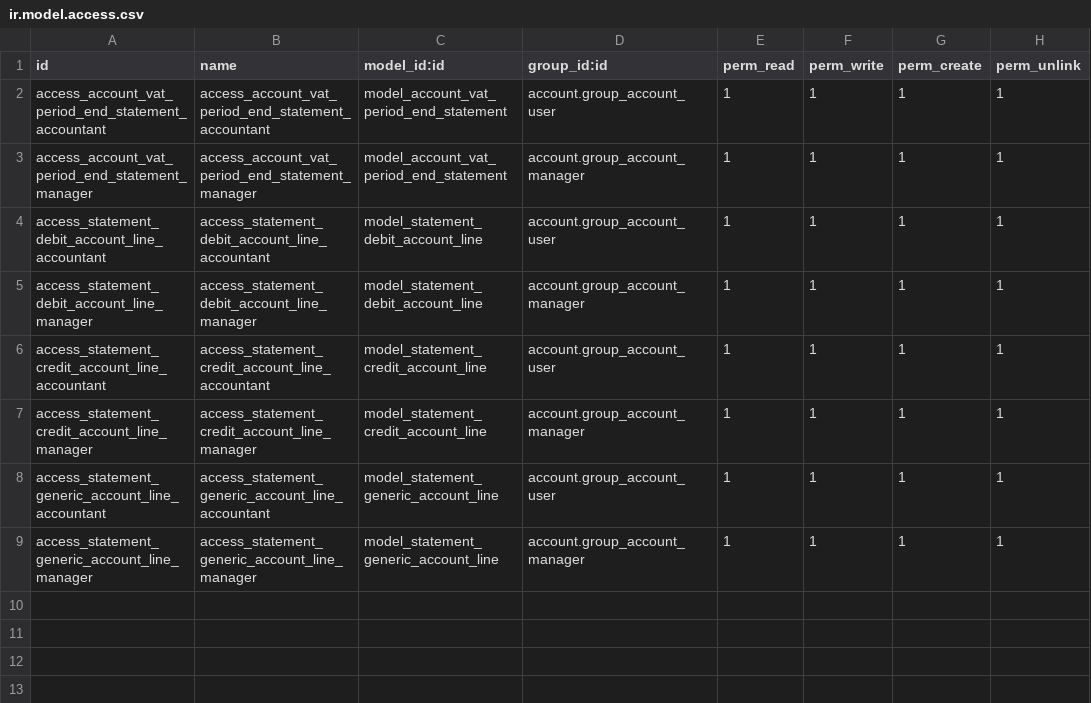
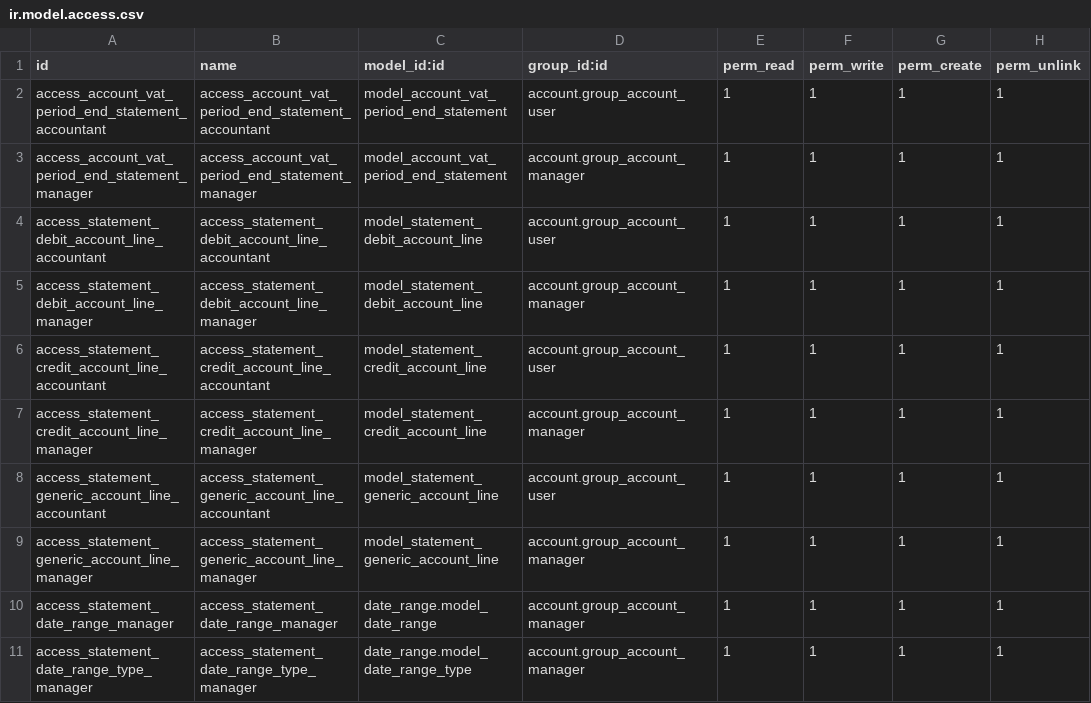
Before and after one commit to ingegniamo/l10n-italy-mig, a CSV file: account_vat_period_end_statement/security/ir.model.access.csv, drawn as a sheet; the diff names each change by its address in the sheet, - before the commit and + after, or states it on an @@ line.

Commit message:
[FIX] account_vat_period_end_statement: get migration script multi company compliant (#428)
[FIX] account_vat_period_end_statement: check move_id exists to get statement_draft properly working (#435)

move_id needs to be checked if exists in the computed fields, otherwise the method unlink, during the fields recomputation, raises a MissingError for them

[FIX] account_vat_period_end_statement: post move + cancel move (#436)

[IMP] account_vat_period_end_statement: allow to adviser to manage date.range and date.range.type
Otherwise a user who belongs to adviser group cannot add a date.range to vat statement

[FIX] Move menu related to date range to l10n_it_account module

```diff
--- a/account_vat_period_end_statement/security/ir.model.access.csv
+++ b/account_vat_period_end_statement/security/ir.model.access.csv
+row 10: access_statement_date_range_manager | access_statement_date_range_manager | date_range.model_date_range | account.group_account_manager | 1 | 1 | 1 | 1
+row 11: access_statement_date_range_type_manager | access_statement_date_range_type_manager | date_range.model_date_range_type | account.group_account_manager | 1 | 1 | 1 | 1
```
Also changed, not shown: 5 other files.
